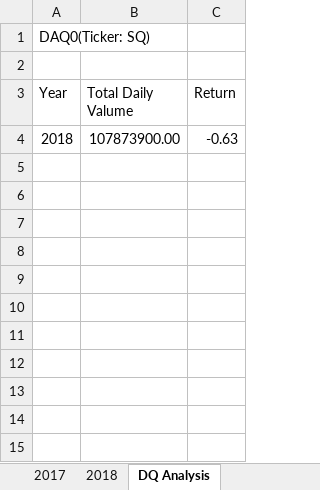
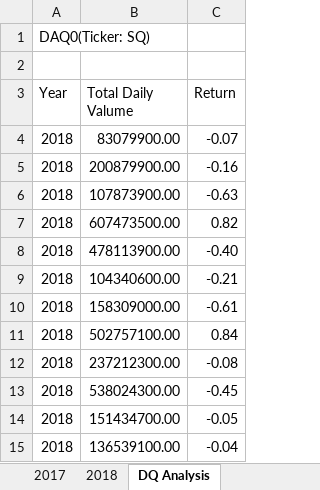
Before and after one commit to GirijaJoshi/stock-analysis, an Excel workbook: green_stocks.xlsm, sheet DQ Analysis, drawn as a sheet; values as stored, in another font and other column widths than the file's, no borders; the diff names each change by its address in the sheet, - before the commit and + after, or states it on an @@ line.

Commit message:
Added AllStockAnalysis sub

```diff
--- a/green_stocks.xlsm (sheet DQ Analysis)
+++ b/green_stocks.xlsm (sheet DQ Analysis)
+row 4: 2018 | 83079900.00 | -0.07
+row 5: 2018 | 200879900.00 | -0.16
+row 7: 2018 | 607473500.00 | 0.82
+row 8: 2018 | 478113900.00 | -0.40
+row 9: 2018 | 104340600.00 | -0.21
+row 10: 2018 | 158309000.00 | -0.61
+row 11: 2018 | 502757100.00 | 0.84
+row 12: 2018 | 237212300.00 | -0.08
+row 13: 2018 | 538024300.00 | -0.45
+row 14: 2018 | 151434700.00 | -0.05
+row 15: 2018 | 136539100.00 | -0.04
```
Also changed, not shown: sheet All Stocks Analysis, sheet 2018.
